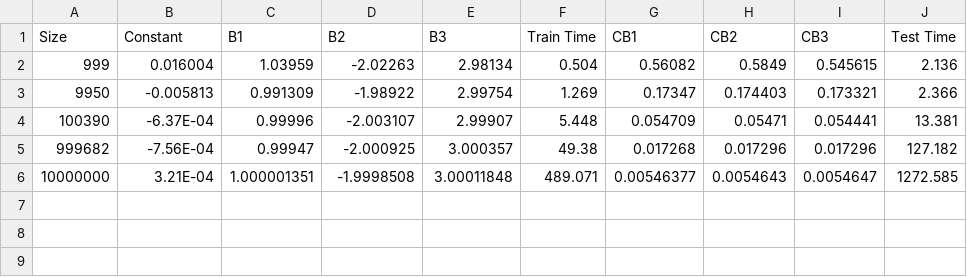
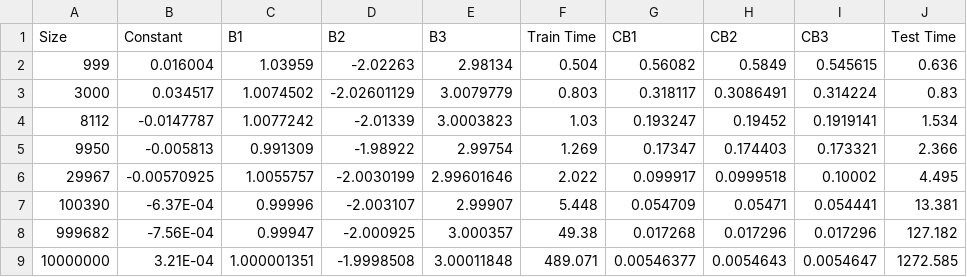
Before and after one commit to nharada1/least-squares-at-scale, a CSV file: matlab_tests/performance.csv, drawn as a sheet.

Commit message:
Added paper and changed tests

```diff
--- a/matlab_tests/performance.csv
+++ b/matlab_tests/performance.csv
@@ -1,4 +1,7 @@
 Size,Constant,B1,B2,B3,Train Time,CB1,CB2,CB3,Test Time
-999,0.016004,1.03959,-2.02263,2.98134,0.504,0.56082,0.5849,0.545615,2.136
+999,0.016004,1.03959,-2.02263,2.98134,0.504,0.56082,0.5849,0.545615,0.636
+3000,0.034517,1.0074502,-2.02601129,3.0079779,0.803,0.318117,0.3086491,0.314224,0.83
+8112,-0.0147787,1.0077242,-2.01339,3.0003823,1.03,0.193247,0.19452,0.1919141,1.534
 9950,-0.005813,0.991309,-1.98922,2.99754,1.269,0.17347,0.174403,0.173321,2.366
+29967,-0.00570925,1.0055757,-2.0030199,2.99601646,2.022,0.099917,0.0999518,0.10002,4.495
 100390,-6.37E-04,0.99996,-2.003107,2.99907,5.448,0.054709,0.05471,0.054441,13.381
```
Also changed, not shown: 6 other files.
